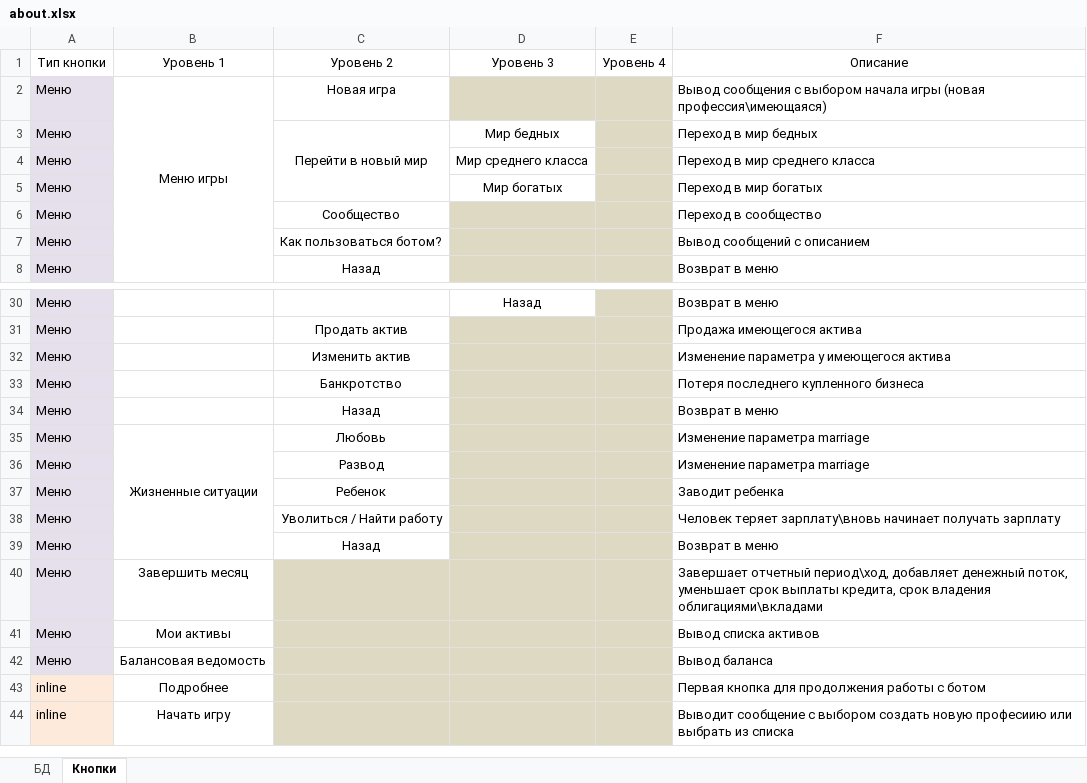
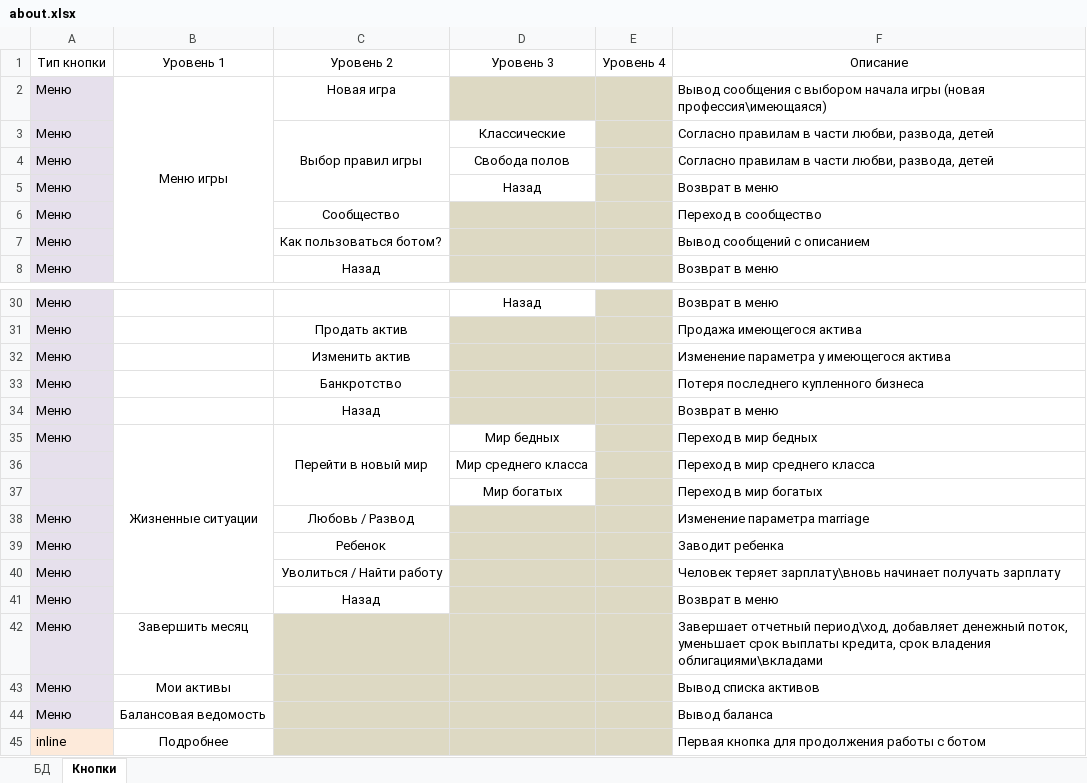
Before and after one commit to AntonTyurin87/Grebi_lopatoy_Assistant, an Excel workbook: reference/about.xlsx, sheet Кнопки, drawn as a sheet; only a part is shown, gaps mark what is left out; the shorter side is filled out with more unchanged rows; values as stored, in another font and other column widths than the file's, no borders; addresses are those after the commit; the diff names each change by its address in the sheet, - before the commit and + after, or states it on an @@ line.

Commit message:
Новый параметр и изменение меню
добавлен новый параметр 'rules', добавлены новые кнопки, некоторые кнопки перенесены в другое меню

```diff
--- a/reference/about.xlsx (sheet Кнопки)
+++ b/reference/about.xlsx (sheet Кнопки)
-C3 (Уровень 2): Перейти в новый мир
+C3 (Уровень 2): Выбор правил игры
-D3 (Уровень 3): Мир бедных
+D3 (Уровень 3): Классические
-F3 (Описание): Переход в мир бедных
+F3 (Описание): Согласно правилам в части любви, развода, детей
-D4 (Уровень 3): Мир среднего класса
+D4 (Уровень 3): Свобода полов
-F4 (Описание): Переход в мир среднего класса
+F4 (Описание): Согласно правилам в части любви, развода, детей
-D5 (Уровень 3): Мир богатых
+D5 (Уровень 3): Назад
-F5 (Описание): Переход в мир богатых
+F5 (Описание): Возврат в меню
-C35 (Уровень 2): Любовь
+C35 (Уровень 2): Перейти в новый мир
+C35:C37 merged
-D35 (Уровень 3): (empty)
+D35 (Уровень 3): Мир бедных
-D35 fill: #DDD9C3
+D35 fill: none
-F35 (Описание): Изменение параметра marriage
+F35 (Описание): Переход в мир бедных
+row 36:  |  |  | Мир среднего класса |  | Переход в мир среднего класса
+row 37:  |  |  | Мир богатых |  | Переход в мир богатых
-C38 (Уровень 2): Развод
+C38 (Уровень 2): Любовь / Развод
```
Also changed, not shown: sheet БД.
